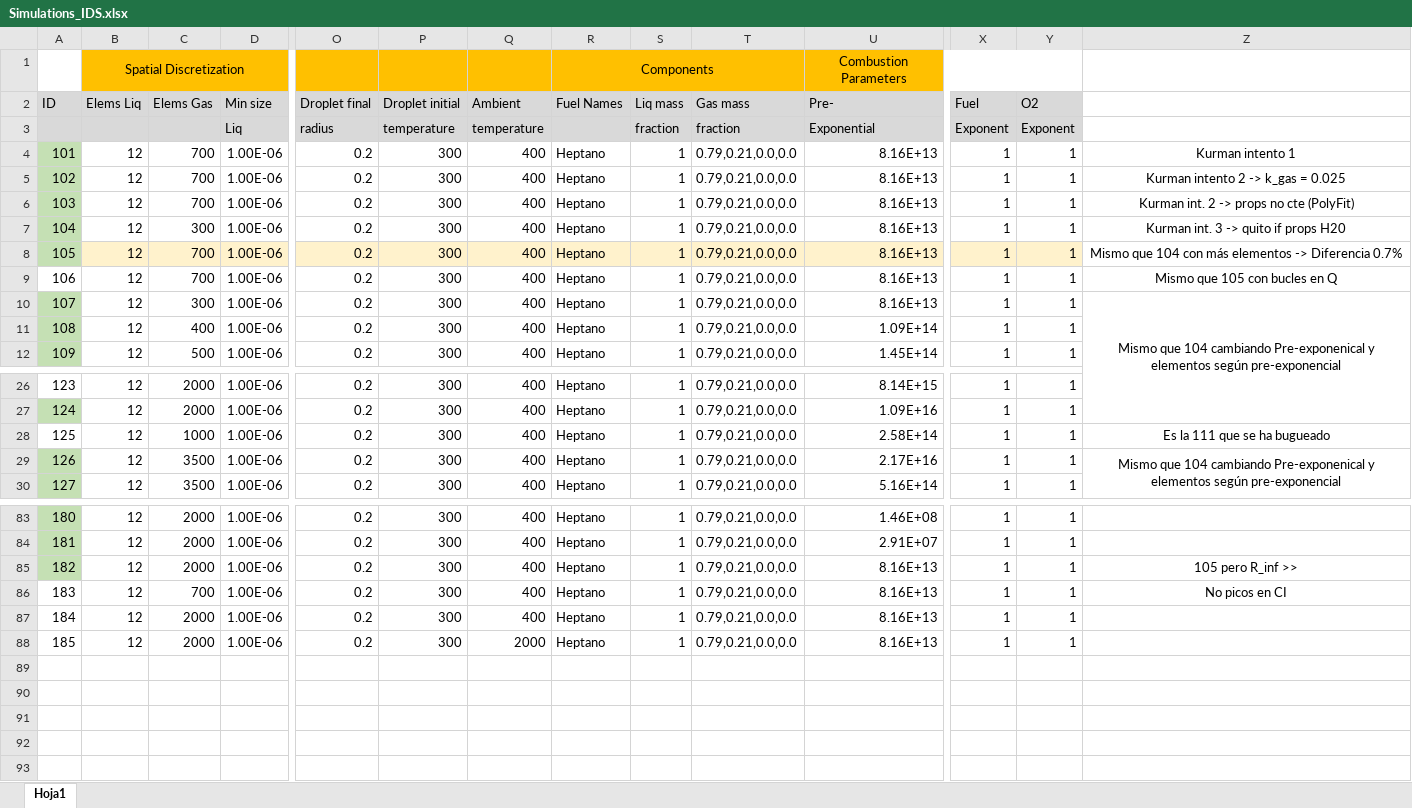
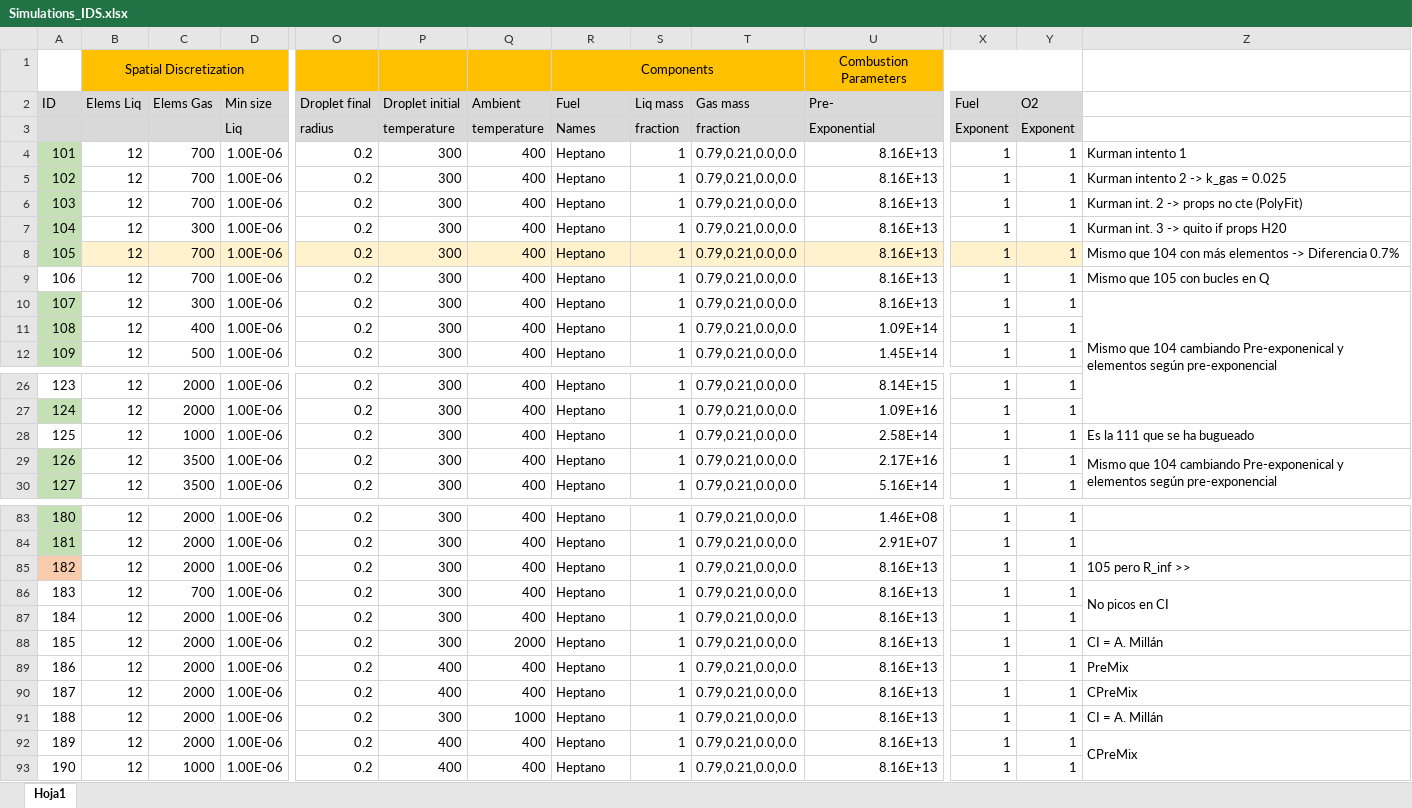
Before and after one commit to mancolric/DropletEvaporation, an Excel workbook: Simulations_IDS.xlsx, sheet Hoja1, drawn as a sheet; only a part is shown, gaps mark what is left out; values as stored, in another font and other column widths than the file's, no borders; rows hold the shown columns only; the diff covers the shown part only; the diff names each change by its address in the sheet, - before the commit and + after, or states it on an @@ line.

```diff
--- a/Simulations_IDS.xlsx (sheet Hoja1)
+++ b/Simulations_IDS.xlsx (sheet Hoja1)
-R2: Fuel Names
+R2: Fuel
-R3 (Fuel): (empty)
+R3 (Fuel): Names
-Z4:Z10 alignment: center
+Z4:Z10 alignment: left
-Z28:Z29 alignment: center
+Z28:Z29 alignment: left
-A85 fill: #C5E0B4
+A85 fill: #F8CBAD
-Z85:Z86 alignment: center
+Z85:Z86 alignment: left
+Z86:Z87 merged
-Z88: (empty)
+Z88: CI = A. Millán
+row 89: 186 | 12 | 2000 | 1.00E-06 | 0.2 | 400 | 400 | Heptano | 1 | 0.79,0.21,0.0,0.0 | 8.16E+13 | 1 | 1 | PreMix
+row 90: 187 | 12 | 2000 | 1.00E-06 | 0.2 | 400 | 400 | Heptano | 1 | 0.79,0.21,0.0,0.0 | 8.16E+13 | 1 | 1 | CPreMix
+row 91: 188 | 12 | 2000 | 1.00E-06 | 0.2 | 300 | 1000 | Heptano | 1 | 0.79,0.21,0.0,0.0 | 8.16E+13 | 1 | 1 | CI = A. Millán
+row 92: 189 | 12 | 2000 | 1.00E-06 | 0.2 | 400 | 400 | Heptano | 1 | 0.79,0.21,0.0,0.0 | 8.16E+13 | 1 | 1 | CPreMix
+row 93: 190 | 12 | 1000 | 1.00E-06 | 0.2 | 400 | 400 | Heptano | 1 | 0.79,0.21,0.0,0.0 | 8.16E+13 | 1 | 1
```
Also changed, not shown: cell formats elsewhere in this sheet, 2 other files.
